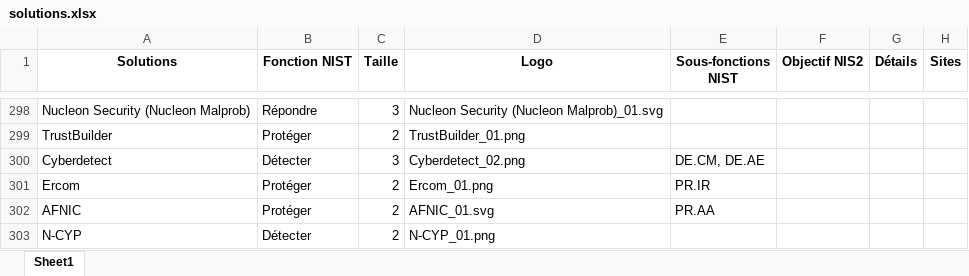
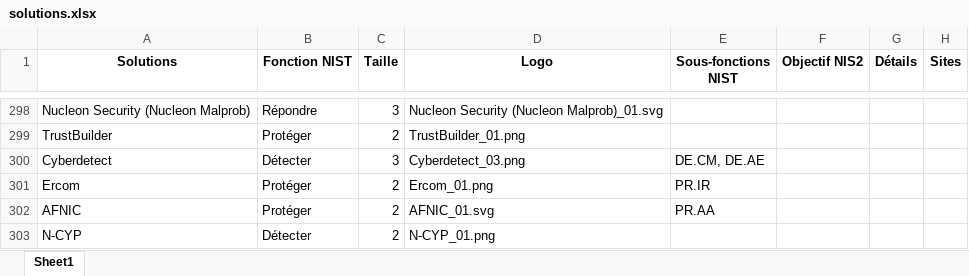
Before and after one commit to Hexatrust/cyberpanorama, an Excel workbook: assets/solutions.xlsx, sheet Sheet1, drawn as a sheet; only a part is shown, gaps mark what is left out; values as stored, in another font and other column widths than the file's, no borders; the diff names each change by its address in the sheet, - before the commit and + after, or states it on an @@ line.

```diff
--- a/assets/solutions.xlsx (sheet Sheet1)
+++ b/assets/solutions.xlsx (sheet Sheet1)
-D300 (Logo): Cyberdetect_02.png
+D300 (Logo): Cyberdetect_03.png
```
Also changed, not shown: 2 other files.
